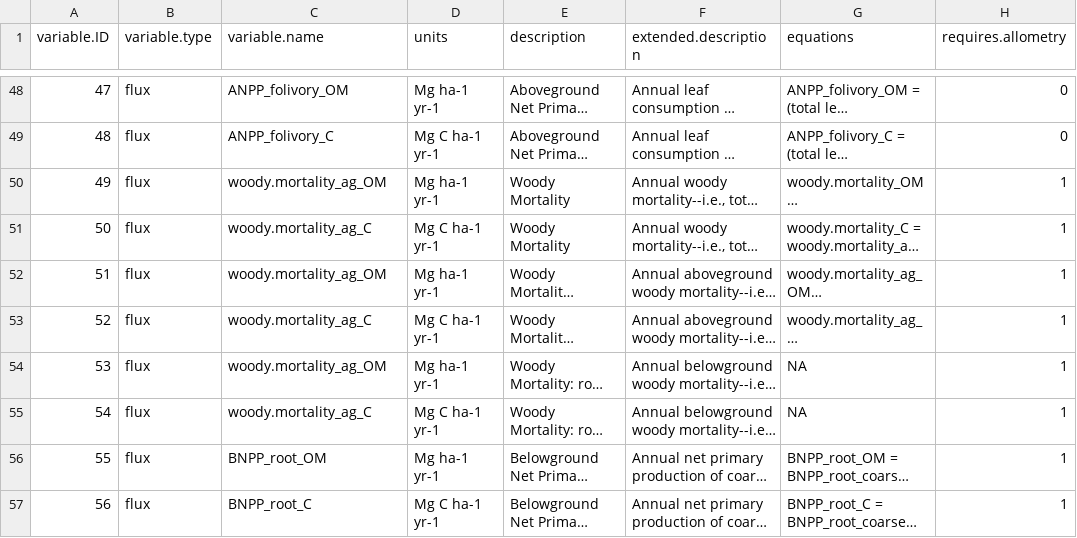
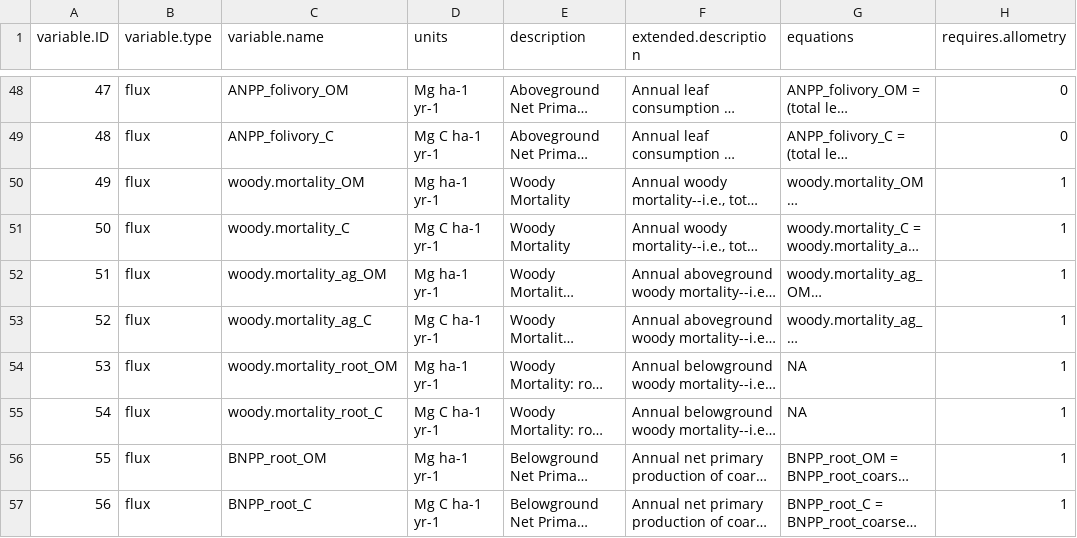
Before and after one commit to forc-db/ForC, a CSV file: data/ForC_variables.csv, drawn as a sheet; only a part is shown, gaps mark what is left out; long unchanged cells end in …; the diff names each change by its address in the sheet, - before the commit and + after, or states it on an @@ line.

Commit message:
fix woody.mortality variables
@ValentineHerr , FYI

```diff
--- a/data/ForC_variables.csv
+++ b/data/ForC_variables.csv
-C50 (variable.name): woody.mortality_ag_OM
+C50 (variable.name): woody.mortality_OM
-C51 (variable.name): woody.mortality_ag_C
+C51 (variable.name): woody.mortality_C
-C54 (variable.name): woody.mortality_ag_OM
+C54 (variable.name): woody.mortality_root_OM
-C55 (variable.name): woody.mortality_ag_C
+C55 (variable.name): woody.mortality_root_C
```
